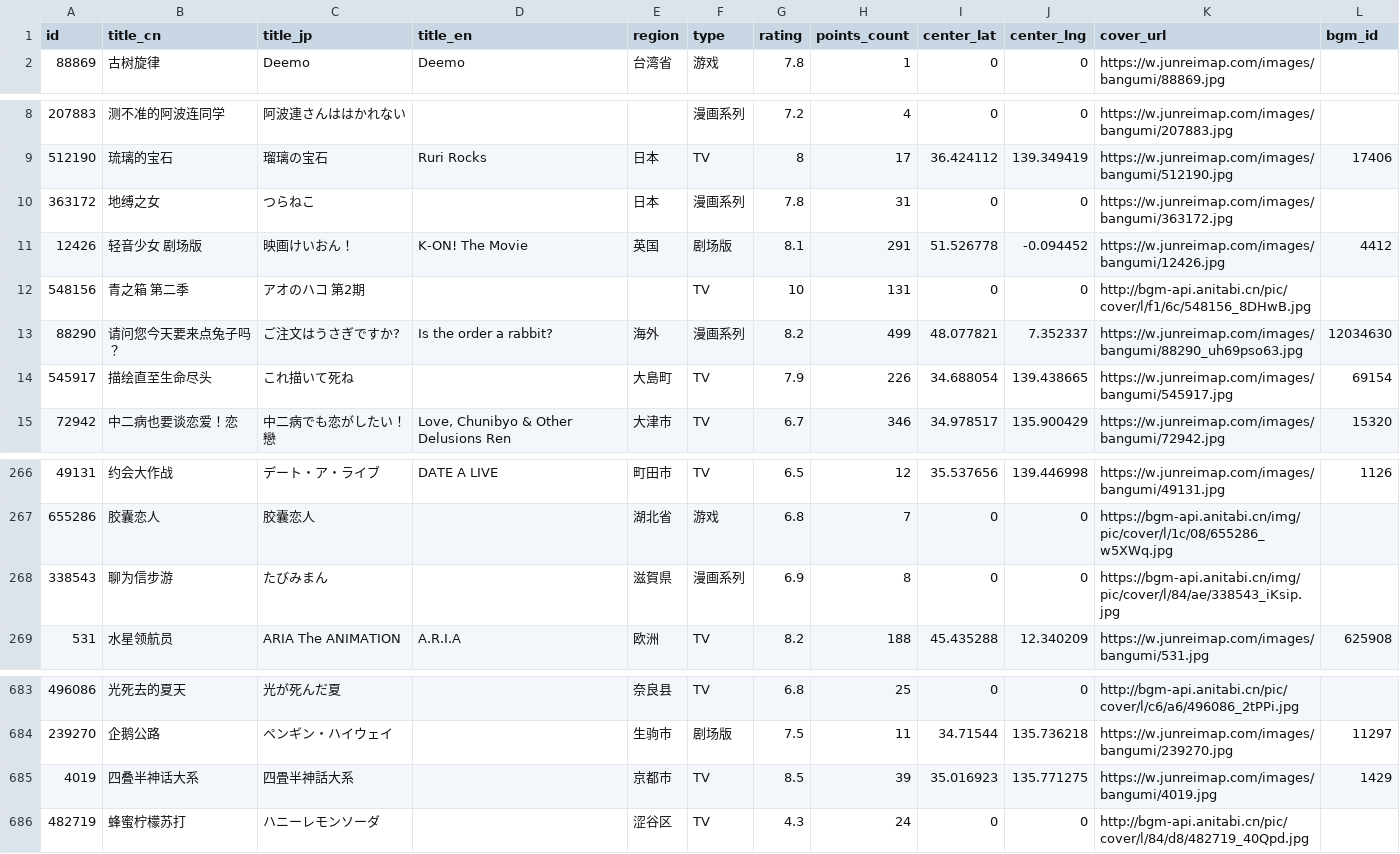
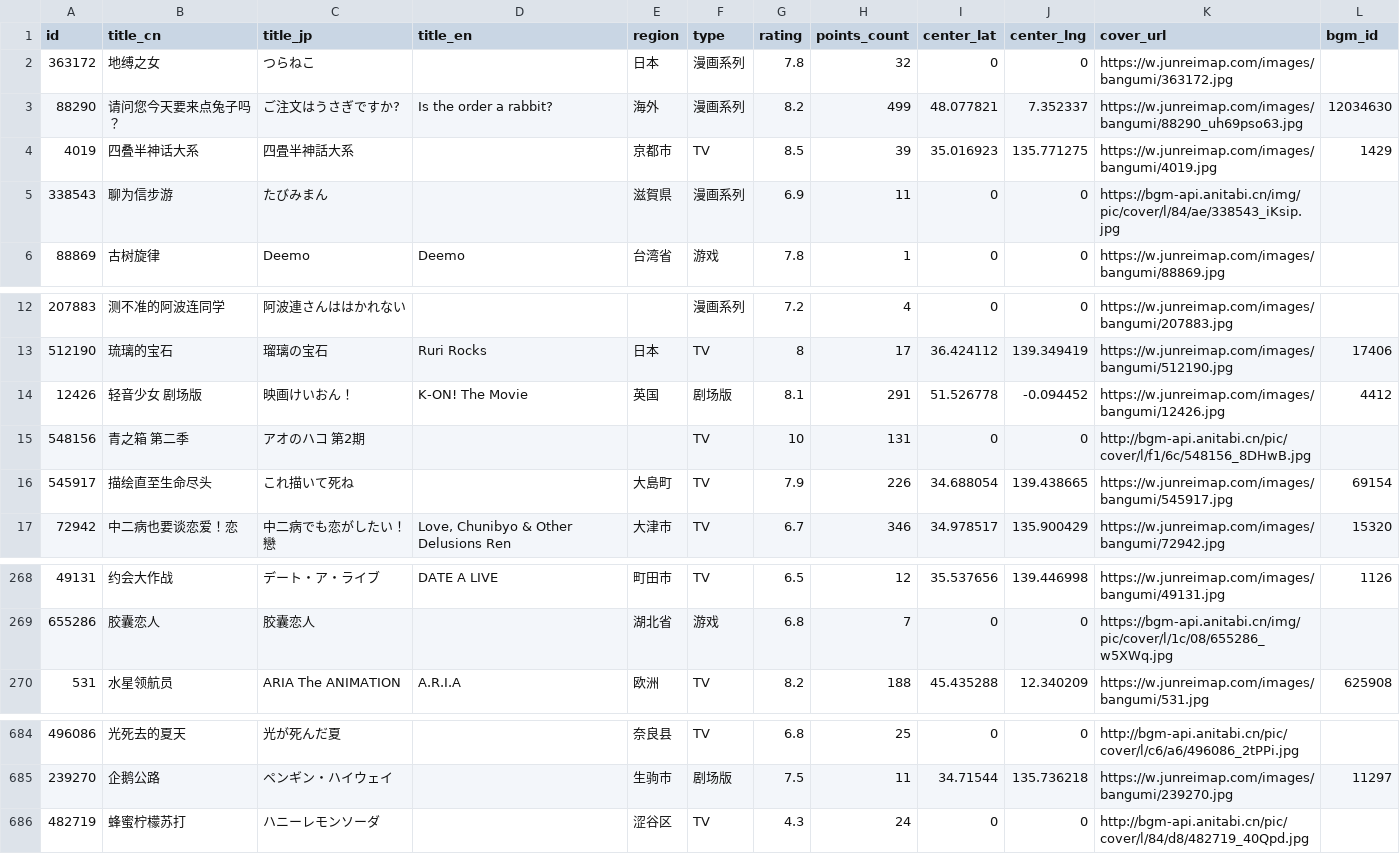
Before and after one commit to Xmader/anitabi_backup, a CSV file: data/bangumi_list.csv, drawn as a sheet; only a part is shown, gaps mark what is left out.

```diff
--- a/data/bangumi_list.csv
+++ b/data/bangumi_list.csv
@@ -1,2 +1,6 @@
 id,title_cn,title_jp,title_en,region,type,rating,points_count,center_lat,center_lng,cover_url,bgm_id
+363172,地缚之女,つらねこ,,日本,漫画系列,7.8,32,0,0,https://w.junreimap.com/images/bangumi/363172.jpg,
+88290,请问您今天要来点兔子吗？,ご注文はうさぎですか?,Is the order a rabbit?,海外,漫画系列,8.2,499,48.077821,7.352337,https://w.junreimap.com/images/bangumi/88290_uh69pso63.jpg,12034630
+4019,四叠半神话大系,四畳半神話大系,,京都市,TV,8.5,39,35.016923,135.771275,https://w.junreimap.com/images/bangumi/4019.jpg,1429
+338543,聊为信步游,たびみまん,,滋賀県,漫画系列,6.9,11,0,0,https://bgm-api.anitabi.cn/img/pic/cover/l/84/ae/338543_iKsip.jpg,
 88869,古树旋律,Deemo,Deemo,台湾省,游戏,7.8,1,0,0,https://w.junreimap.com/images/bangumi/88869.jpg,
@@ -9,6 +13,4 @@
 512190,琉璃的宝石,瑠璃の宝石,Ruri Rocks,日本,TV,8,17,36.424112,139.349419,https://w.junreimap.com/images/bangumi/512190.jpg,17406
-363172,地缚之女,つらねこ,,日本,漫画系列,7.8,31,0,0,https://w.junreimap.com/images/bangumi/363172.jpg,
 12426,轻音少女 剧场版,映画けいおん！,K-ON! The Movie,英国,剧场版,8.1,291,51.526778,-0.094452,https://w.junreimap.com/images/bangumi/12426.jpg,4412
 548156,青之箱 第二季,アオのハコ 第2期,,,TV,10,131,0,0,http://bgm-api.anitabi.cn/pic/cover/l/f1/6c/548156_8DHwB.jpg,
-88290,请问您今天要来点兔子吗？,ご注文はうさぎですか?,Is the order a rabbit?,海外,漫画系列,8.2,499,48.077821,7.352337,https://w.junreimap.com/images/bangumi/88290_uh69pso63.jpg,12034630
 545917,描绘直至生命尽头,これ描いて死ね,,大島町,TV,7.9,226,34.688054,139.438665,https://w.junreimap.com/images/bangumi/545917.jpg,69154
@@ -267,3 +269,2 @@
 655286,胶囊恋人,胶囊恋人,,湖北省,游戏,6.8,7,0,0,https://bgm-api.anitabi.cn/img/pic/cover/l/1c/08/655286_w5XWq.jpg,
-338543,聊为信步游,たびみまん,,滋賀県,漫画系列,6.9,8,0,0,https://bgm-api.anitabi.cn/img/pic/cover/l/84/ae/338543_iKsip.jpg,
 531,水星领航员,ARIA The ANIMATION,A.R.I.A,欧洲,TV,8.2,188,45.435288,12.340209,https://w.junreimap.com/images/bangumi/531.jpg,625908
@@ -684,3 +685,2 @@
 239270,企鹅公路,ペンギン・ハイウェイ,,生驹市,剧场版,7.5,11,34.71544,135.736218,https://w.junreimap.com/images/bangumi/239270.jpg,11297
-4019,四叠半神话大系,四畳半神話大系,,京都市,TV,8.5,39,35.016923,135.771275,https://w.junreimap.com/images/bangumi/4019.jpg,1429
 482719,蜂蜜柠檬苏打,ハニーレモンソーダ,,涩谷区,TV,4.3,24,0,0,http://bgm-api.anitabi.cn/pic/cover/l/84/d8/482719_40Qpd.jpg,
```
Also changed, not shown: 22 other files.
